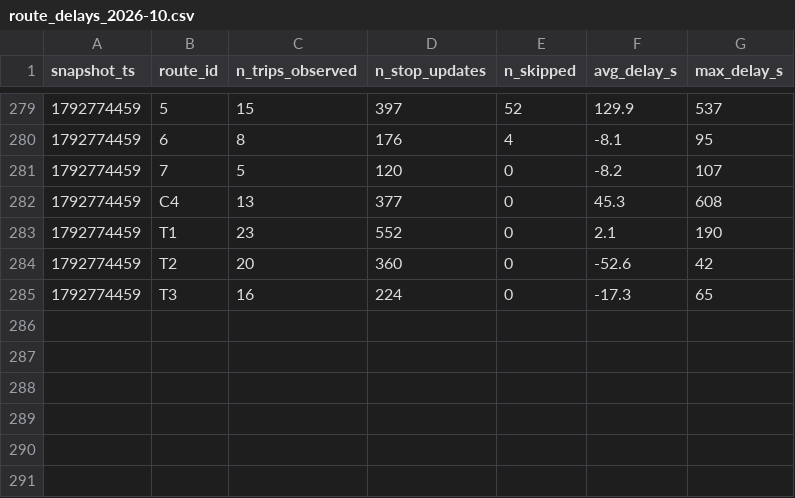
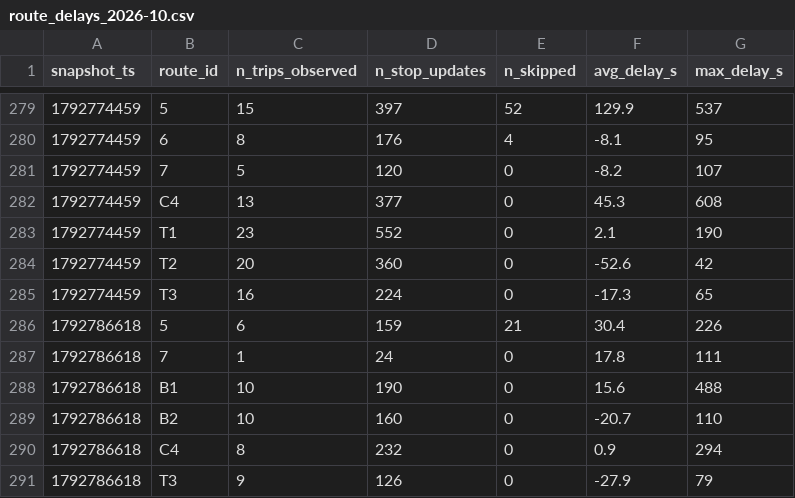
Before and after one commit to joel-tchinda-business-intelligence/smart-mobility-lemans, a CSV file: data/history/route_delays_2026-10.csv, drawn as a sheet; only a part is shown, gaps mark what is left out; the diff names each change by its address in the sheet, - before the commit and + after, or states it on an @@ line.

```diff
--- a/data/history/route_delays_2026-10.csv
+++ b/data/history/route_delays_2026-10.csv
+row 286: 1792786618 | 5 | 6 | 159 | 21 | 30.4 | 226
+row 287: 1792786618 | 7 | 1 | 24 | 0 | 17.8 | 111
+row 288: 1792786618 | B1 | 10 | 190 | 0 | 15.6 | 488
+row 289: 1792786618 | B2 | 10 | 160 | 0 | -20.7 | 110
+row 290: 1792786618 | C4 | 8 | 232 | 0 | 0.9 | 294
+row 291: 1792786618 | T3 | 9 | 126 | 0 | -27.9 | 79
```
Also changed, not shown: 1 other file.
